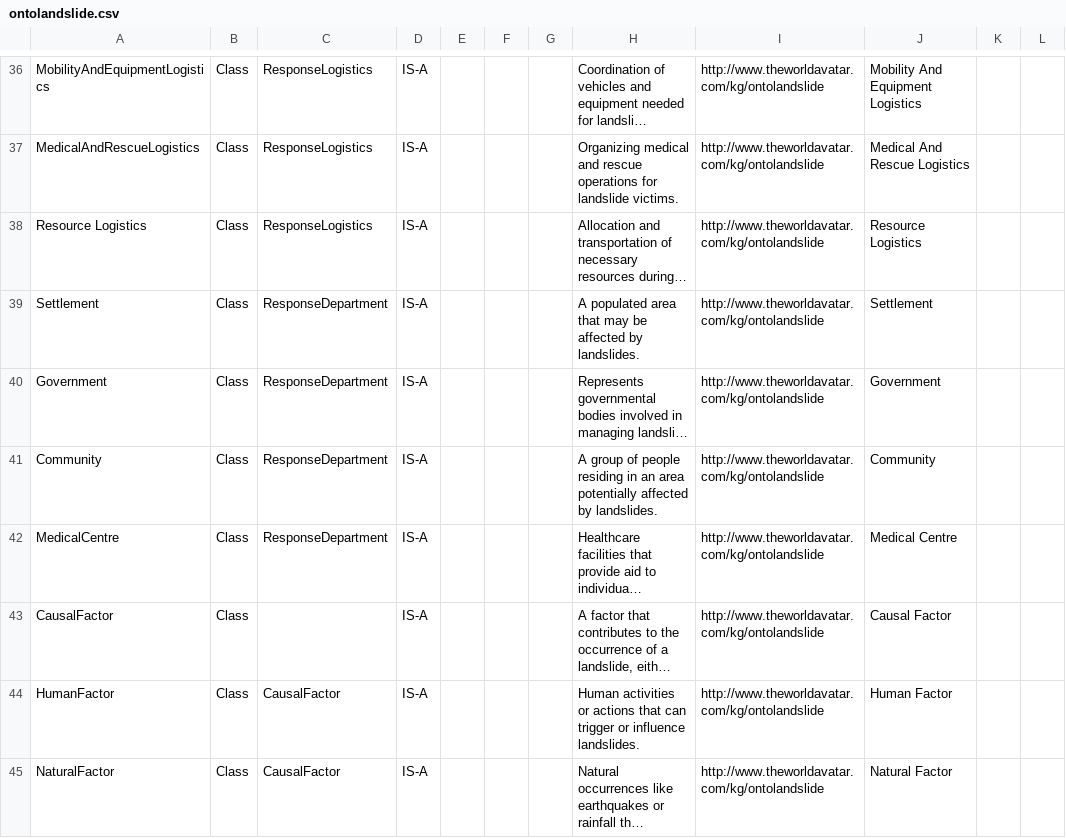
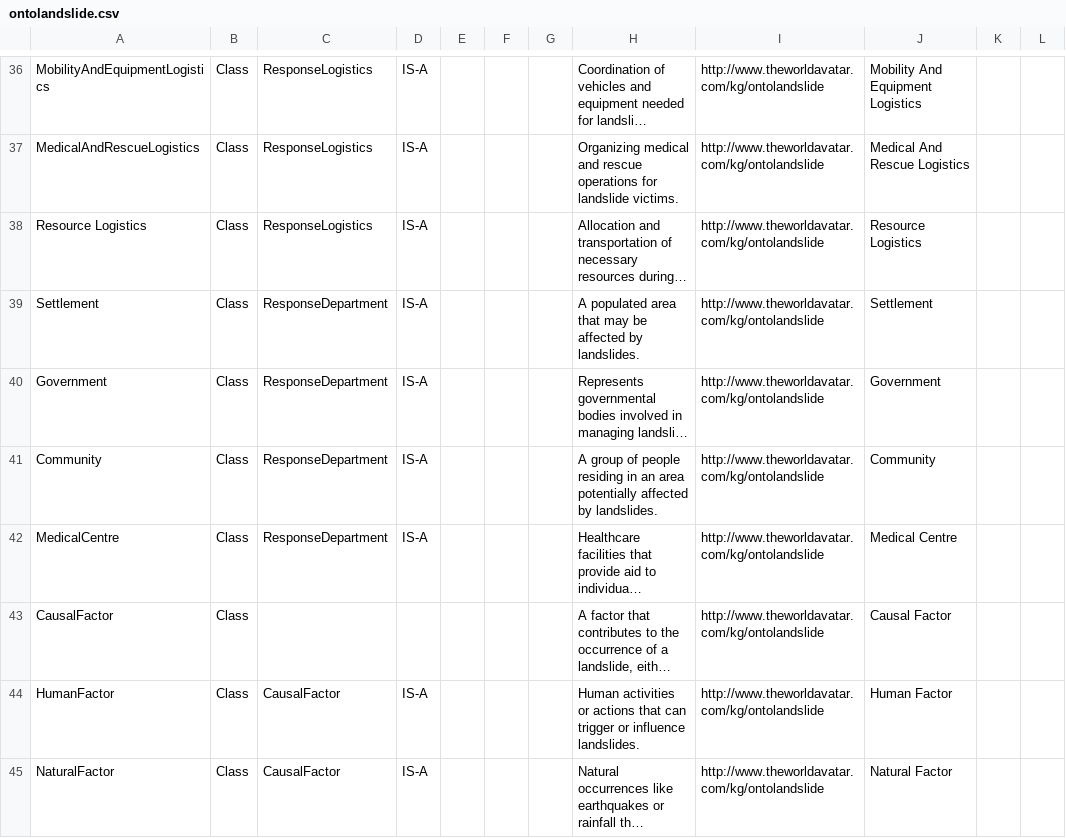
Before and after one commit to cthoyt/worldavatar-ontologies, a CSV file: ontology/ontolandslide/ontolandslide.csv, drawn as a sheet; only a part is shown, gaps mark what is left out; long unchanged cells end in …; the diff names each change by its address in the sheet, - before the commit and + after, or states it on an @@ line.

```diff
--- a/ontology/ontolandslide/ontolandslide.csv
+++ b/ontology/ontolandslide/ontolandslide.csv
-D43: IS-A
+D43: (empty)
```
Also changed, not shown: 2 other files.
